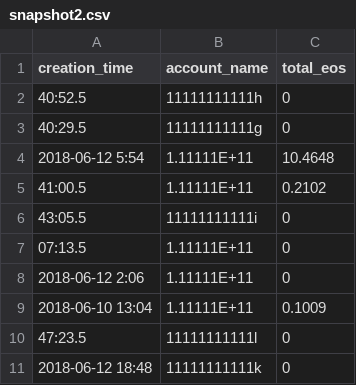
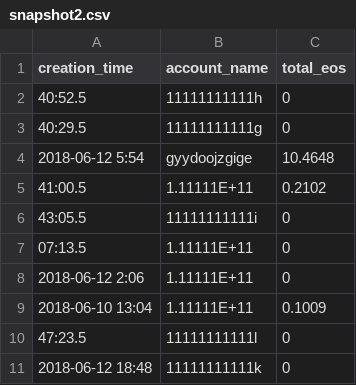
Before and after one commit to jeaimetu/DABAirDrop, a CSV file: snapshot2.csv, drawn as a sheet; only a part is shown.

Commit message:
Update snapshot2.csv

```diff
--- a/snapshot2.csv
+++ b/snapshot2.csv
@@ -3,3 +3,3 @@ creation_time,account_name,total_eos
 40:29.5,11111111111g,0
-2018-06-12 5:54,1.11111E+11,10.4648
+2018-06-12 5:54,gyydoojzgige,10.4648
 41:00.5,1.11111E+11,0.2102
```
